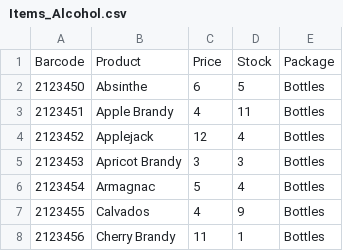
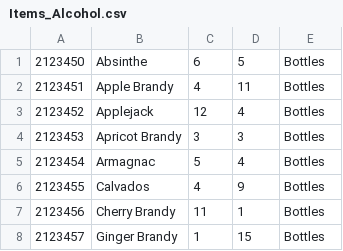
Before and after one commit to klinthammel/CS4420, a CSV file: Excel_Files/Items_Alcohol.csv, drawn as a sheet; only a part is shown; the shorter side is filled out with more unchanged rows.

```diff
--- a/Excel_Files/Items_Alcohol.csv
+++ b/Excel_Files/Items_Alcohol.csv
@@ -1,2 +1 @@
-Barcode,Product,Price,Stock,Package
 2123450,Absinthe,6,5,Bottles
```
Also changed, not shown: 5 other files.
